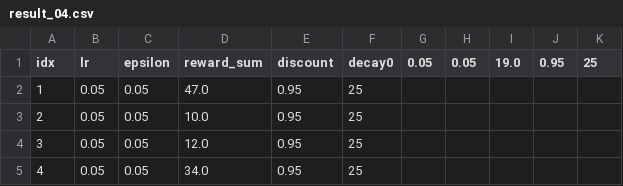
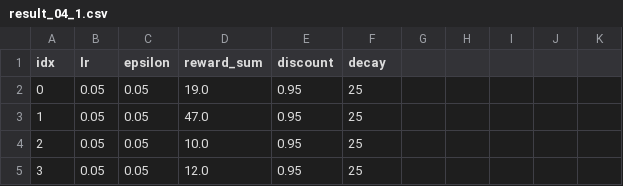
Before and after one commit to grzes5003/MgrSem2, a CSV file: IWiSUM/Lab04/results/result_04_1.csv (was IWiSUM/Lab04/results/result_04.csv), drawn as a sheet; only a part is shown; the shorter side is filled out with more unchanged rows.

Commit message:
[STUD-207] More results and plots

```diff
--- a/IWiSUM/Lab04/results/result_04.csv
+++ b/IWiSUM/Lab04/results/result_04_1.csv
@@ -1,2 +1,3 @@
-idx,lr,epsilon,reward_sum,discount,decay0,0.05,0.05,19.0,0.95,25
+idx,lr,epsilon,reward_sum,discount,decay
+0,0.05,0.05,19.0,0.95,25
 1,0.05,0.05,47.0,0.95,25
```
Also changed, not shown: 24 other files.
